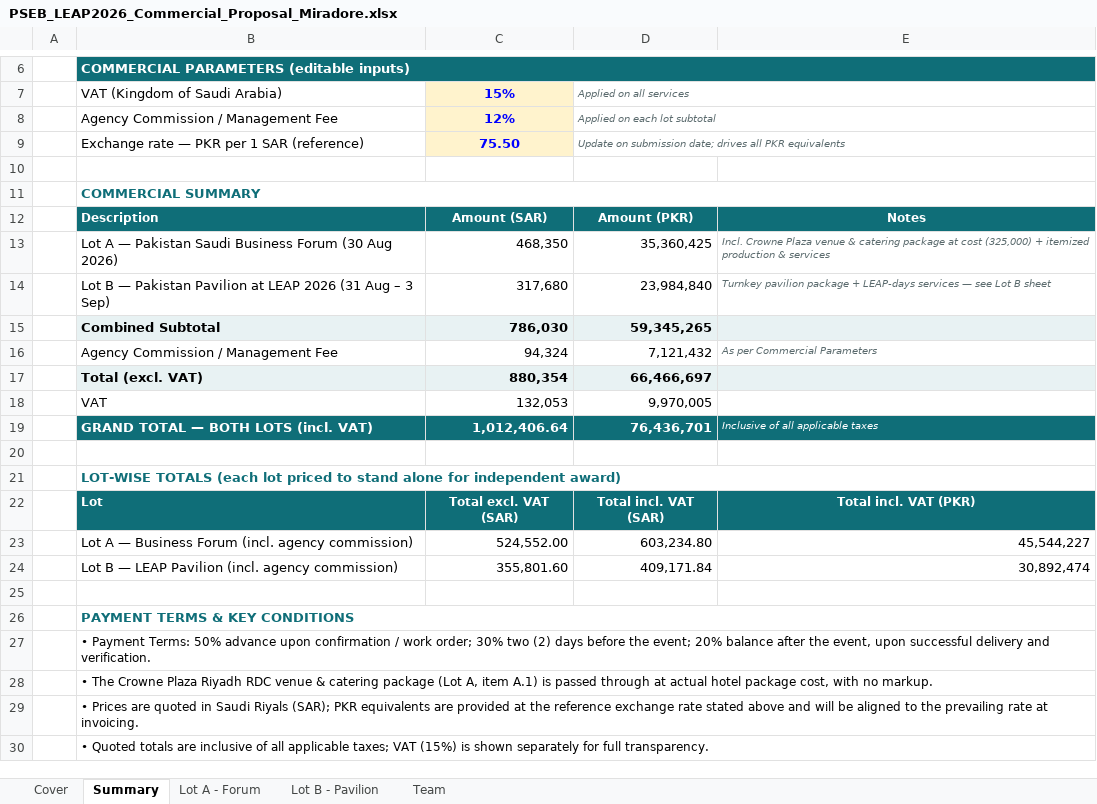
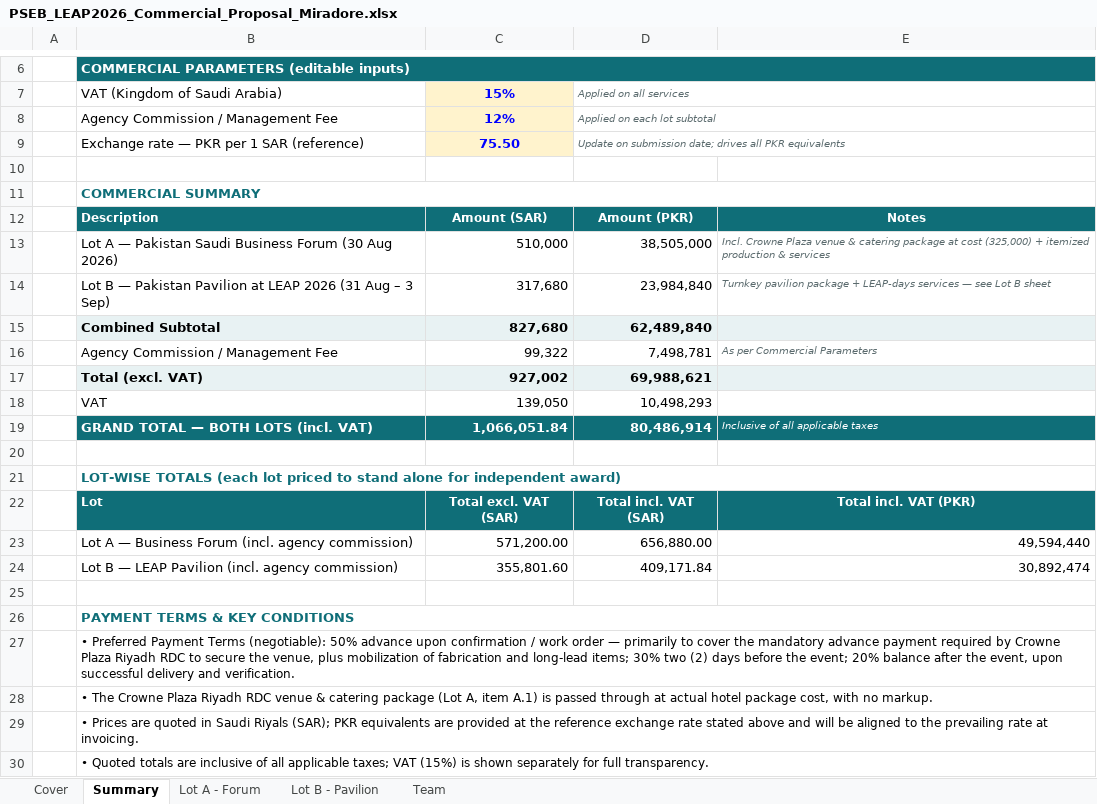
Before and after one commit to usmanfiaz06/miradore, an Excel workbook: leap2026/PSEB_LEAP2026_Commercial_Proposal_Miradore.xlsx, sheet Summary, drawn as a sheet; only a part is shown, gaps mark what is left out; values as stored, in another font and other column widths than the file's, no borders; the diff names each change by its address in the sheet, - before the commit and + after, or states it on an @@ line.

```diff
--- a/leap2026/PSEB_LEAP2026_Commercial_Proposal_Miradore.xlsx (sheet Summary)
+++ b/leap2026/PSEB_LEAP2026_Commercial_Proposal_Miradore.xlsx (sheet Summary)
-C13: 468,350
+C13: 510,000
-D13: 35,360,425
+D13: 38,505,000
-C15: 786,030
+C15: 827,680
-D15: 59,345,265
+D15: 62,489,840
-C16: 94,324
+C16: 99,322
-D16: 7,121,432
+D16: 7,498,781
-C17: 880,354
+C17: 927,002
-D17: 66,466,697
+D17: 69,988,621
-C18: 132,053
+C18: 139,050
-D18: 9,970,005
+D18: 10,498,293
-C19: 1,012,406.64
+C19: 1,066,051.84
-D19: 76,436,701
+D19: 80,486,914
-C23: 524,552.00
+C23: 571,200.00
-D23: 603,234.80
+D23: 656,880.00
-E23: 45,544,227
+E23: 49,594,440
-B27: • Payment Terms: 50% advance upon confirmation / work order; 30% two…
+B27: • Preferred Payment Terms (negotiable): 50% advance upon confirmation / work order — primarily to cover the mandatory advance payment required by Crowne Plaza Riyadh RDC to secure the venue, plus mobilization of fabrication and long-lead items; 30% two…
```
Also changed, not shown: sheet Lot A - Forum, 1 other file.
